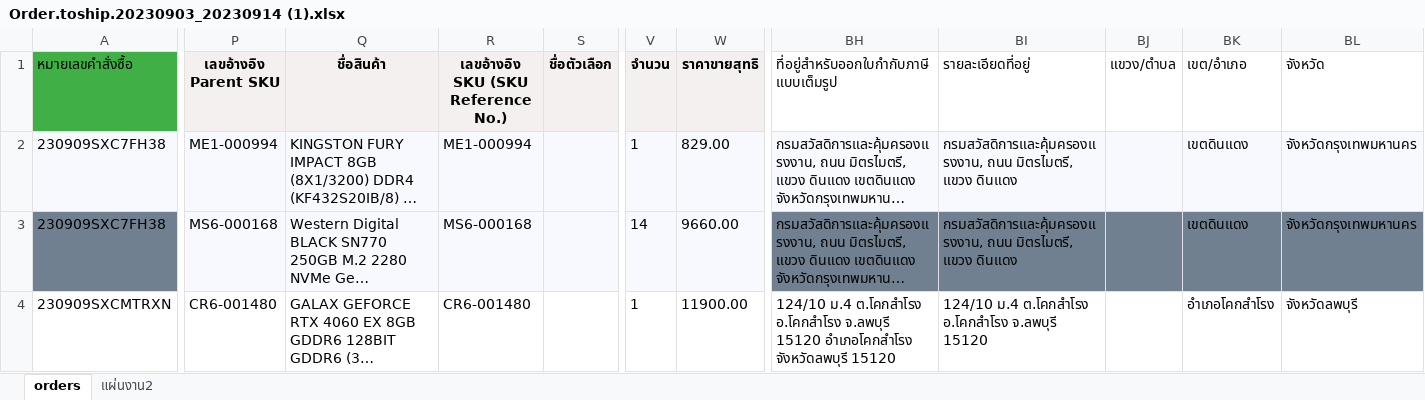
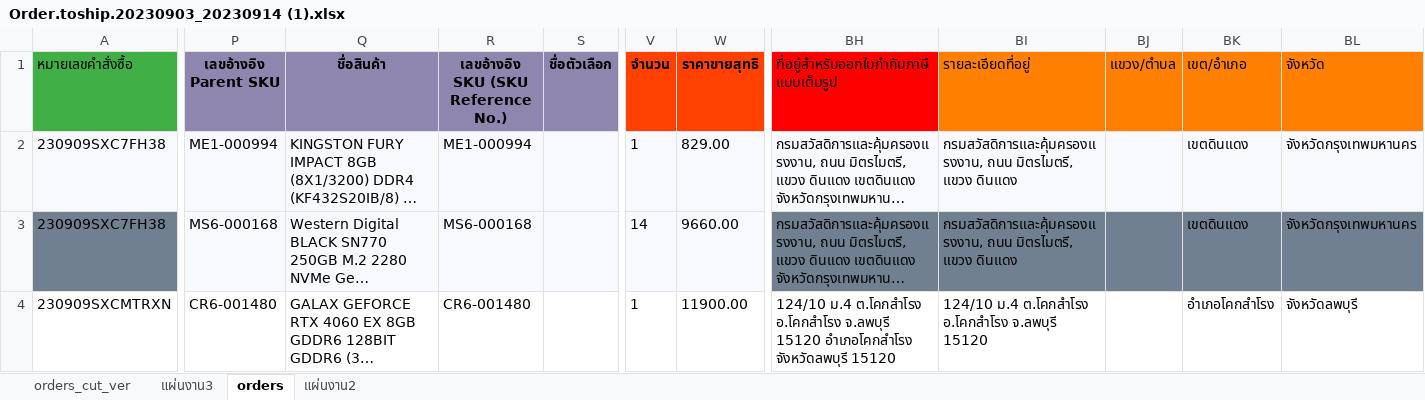
Before and after one commit to iHaveNoKnowledge/Python, an Excel workbook: test_pandas01/Order.toship.20230903_20230914 (1).xlsx, sheet orders, drawn as a sheet; only a part is shown, gaps mark what is left out; long unchanged cells end in …; values as stored, in another font and other column widths than the file's, no borders; charts and pictures not drawn; the diff covers the shown part only; the diff names each change by its address in the sheet, - before the commit and + after, or states it on an @@ line.

```diff
--- a/test_pandas01/Order.toship.20230903_20230914 (1).xlsx (sheet orders)
+++ b/test_pandas01/Order.toship.20230903_20230914 (1).xlsx (sheet orders)
+sheet tab: orders_cut_ver
+sheet tab: แผ่นงาน3
-P1:S1 fill: #F5F0F0
+P1:S1 fill: #8E86AE
-V1:W1 fill: #F5F0F0
+V1:W1 fill: #FF4000
-BH1 fill: none
+BH1 fill: #FF0000
-BI1:BL1 fill: none
+BI1:BL1 fill: #FF8000
```
Also changed, not shown: cell formats elsewhere in this sheet, charts or pictures, 4 other files.
